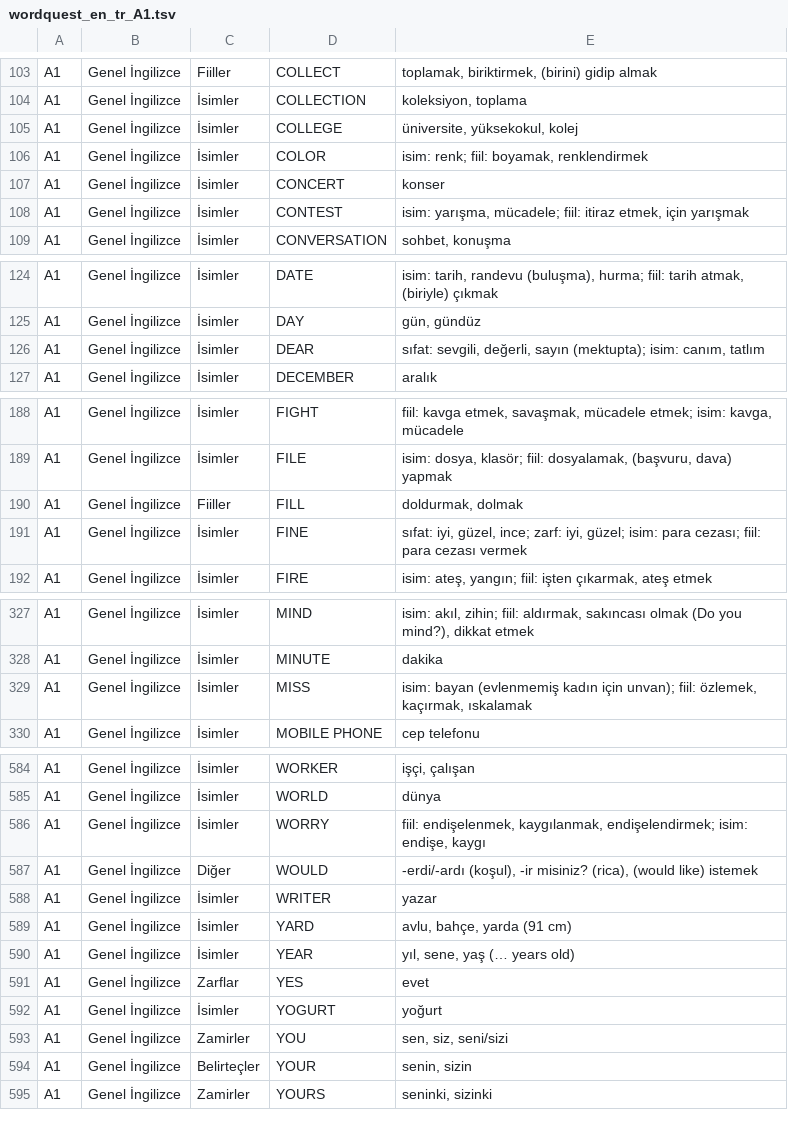
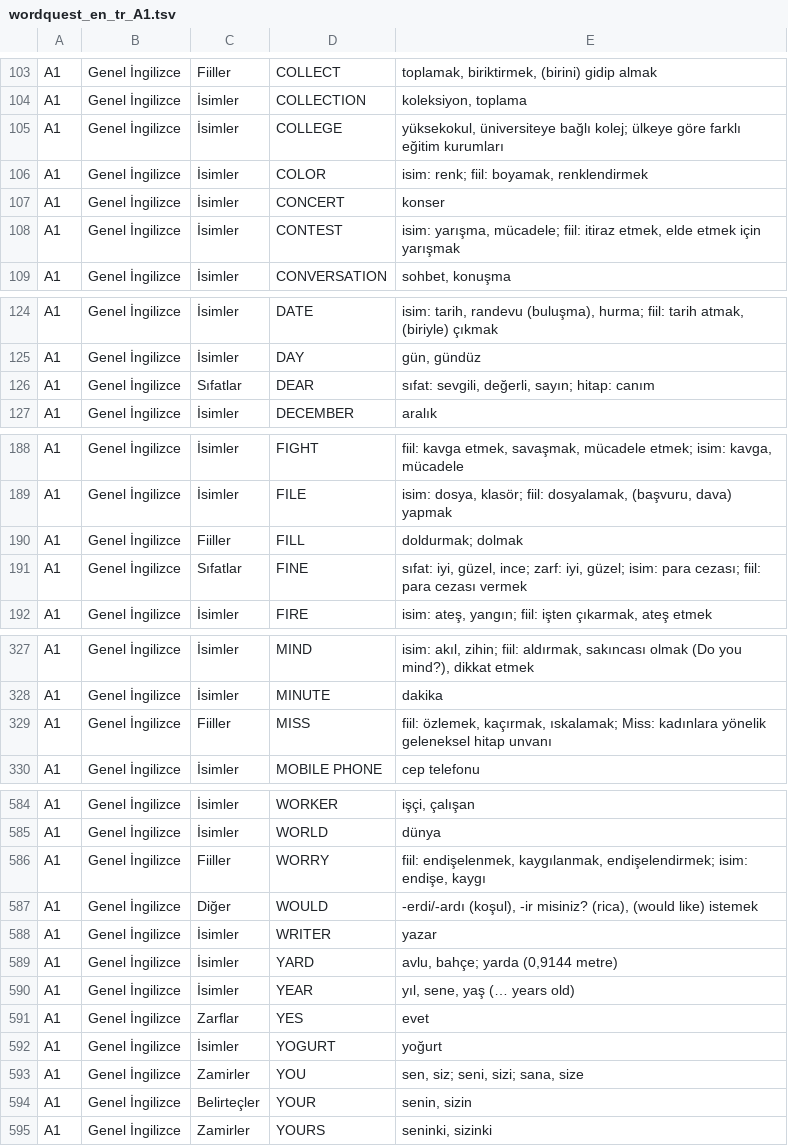
Before and after one commit to ineklemihribanse-design/WordQuestAI, a TSV file: tools/v175/content/wordquest_en_tr_A1.tsv, drawn as a sheet; only a part is shown, gaps mark what is left out; the diff covers the shown part only.

Commit message:
Vocabulary editorial audit 1232–2000: improve 28 A1 definitions and part-of-speech labels

```diff
--- a/tools/v175/content/wordquest_en_tr_A1.tsv
+++ b/tools/v175/content/wordquest_en_tr_A1.tsv
@@ -104,6 +104,6 @@ A1	Genel İngilizce	Fiiller	COLLECT	toplamak, biriktirmek, (birini) gidip almak
 A1	Genel İngilizce	İsimler	COLLECTION	koleksiyon, toplama
-A1	Genel İngilizce	İsimler	COLLEGE	üniversite, yüksekokul, kolej
+A1	Genel İngilizce	İsimler	COLLEGE	yüksekokul, üniversiteye bağlı kolej; ülkeye göre farklı eğitim kurumları
 A1	Genel İngilizce	İsimler	COLOR	isim: renk; fiil: boyamak, renklendirmek
 A1	Genel İngilizce	İsimler	CONCERT	konser
-A1	Genel İngilizce	İsimler	CONTEST	isim: yarışma, mücadele; fiil: itiraz etmek, için yarışmak
+A1	Genel İngilizce	İsimler	CONTEST	isim: yarışma, mücadele; fiil: itiraz etmek, elde etmek için yarışmak
 A1	Genel İngilizce	İsimler	CONVERSATION	sohbet, konuşma
@@ -125,3 +125,3 @@ A1	Genel İngilizce	İsimler	DATE	isim: tarih, randevu (buluşma), hurma; fiil:
 A1	Genel İngilizce	İsimler	DAY	gün, gündüz
-A1	Genel İngilizce	İsimler	DEAR	sıfat: sevgili, değerli, sayın (mektupta); isim: canım, tatlım
+A1	Genel İngilizce	Sıfatlar	DEAR	sıfat: sevgili, değerli, sayın; hitap: canım
 A1	Genel İngilizce	İsimler	DECEMBER	aralık
@@ -189,4 +189,4 @@ A1	Genel İngilizce	İsimler	FIGHT	fiil: kavga etmek, savaşmak, mücadele etmek
 A1	Genel İngilizce	İsimler	FILE	isim: dosya, klasör; fiil: dosyalamak, (başvuru, dava) yapmak
-A1	Genel İngilizce	Fiiller	FILL	doldurmak, dolmak
-A1	Genel İngilizce	İsimler	FINE	sıfat: iyi, güzel, ince; zarf: iyi, güzel; isim: para cezası; fiil: para cezası vermek
+A1	Genel İngilizce	Fiiller	FILL	doldurmak; dolmak
+A1	Genel İngilizce	Sıfatlar	FINE	sıfat: iyi, güzel, ince; zarf: iyi, güzel; isim: para cezası; fiil: para cezası vermek
 A1	Genel İngilizce	İsimler	FIRE	isim: ateş, yangın; fiil: işten çıkarmak, ateş etmek
@@ -328,3 +328,3 @@ A1	Genel İngilizce	İsimler	MIND	isim: akıl, zihin; fiil: aldırmak, sakıncas
 A1	Genel İngilizce	İsimler	MINUTE	dakika
-A1	Genel İngilizce	İsimler	MISS	isim: bayan (evlenmemiş kadın için unvan); fiil: özlemek, kaçırmak, ıskalamak
+A1	Genel İngilizce	Fiiller	MISS	fiil: özlemek, kaçırmak, ıskalamak; Miss: kadınlara yönelik geleneksel hitap unvanı
 A1	Genel İngilizce	İsimler	MOBILE PHONE	cep telefonu
@@ -585,6 +585,6 @@ A1	Genel İngilizce	İsimler	WORKER	işçi, çalışan
 A1	Genel İngilizce	İsimler	WORLD	dünya
-A1	Genel İngilizce	İsimler	WORRY	fiil: endişelenmek, kaygılanmak, endişelendirmek; isim: endişe, kaygı
+A1	Genel İngilizce	Fiiller	WORRY	fiil: endişelenmek, kaygılanmak, endişelendirmek; isim: endişe, kaygı
 A1	Genel İngilizce	Diğer	WOULD	-erdi/-ardı (koşul), -ir misiniz? (rica), (would like) istemek
 A1	Genel İngilizce	İsimler	WRITER	yazar
-A1	Genel İngilizce	İsimler	YARD	avlu, bahçe, yarda (91 cm)
+A1	Genel İngilizce	İsimler	YARD	avlu, bahçe; yarda (0,9144 metre)
 A1	Genel İngilizce	İsimler	YEAR	yıl, sene, yaş (… years old)
@@ -592,3 +592,3 @@ A1	Genel İngilizce	Zarflar	YES	evet
 A1	Genel İngilizce	İsimler	YOGURT	yoğurt
-A1	Genel İngilizce	Zamirler	YOU	sen, siz, seni/sizi
+A1	Genel İngilizce	Zamirler	YOU	sen, siz; seni, sizi; sana, size
 A1	Genel İngilizce	Belirteçler	YOUR	senin, sizin
```
Also changed, not shown: 20 edited cells elsewhere in this file.
